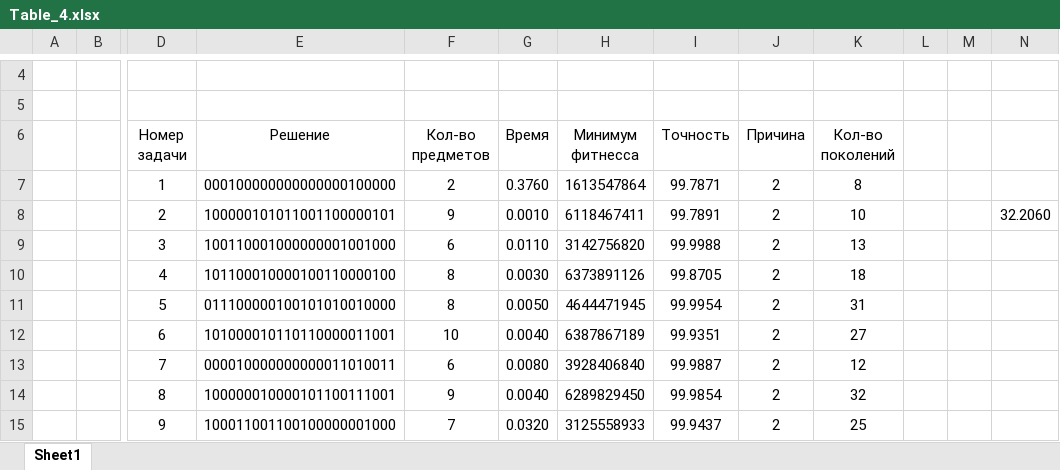
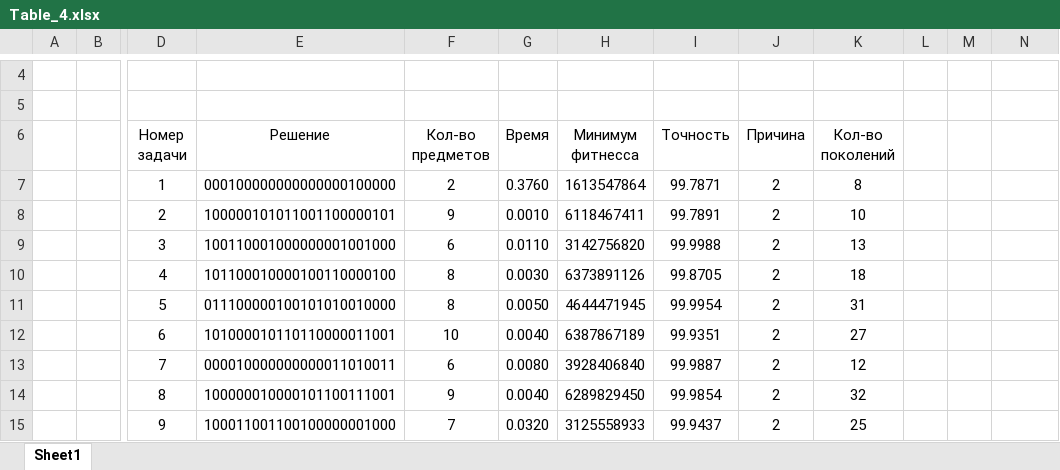
Before and after one commit to Infernalum/BioAlg, an Excel workbook: Table_4.xlsx, sheet Sheet1, drawn as a sheet; only a part is shown, gaps mark what is left out; values as stored, in another font and other column widths than the file's, no borders; table styles not drawn; the diff names each change by its address in the sheet, - before the commit and + after, or states it on an @@ line.

```diff
--- a/Table_4.xlsx (sheet Sheet1)
+++ b/Table_4.xlsx (sheet Sheet1)
-N8: 32.2060
+N8: (empty)
```
Also changed, not shown: Table_2.xlsx, Table_3.xlsx, 1 other file.
